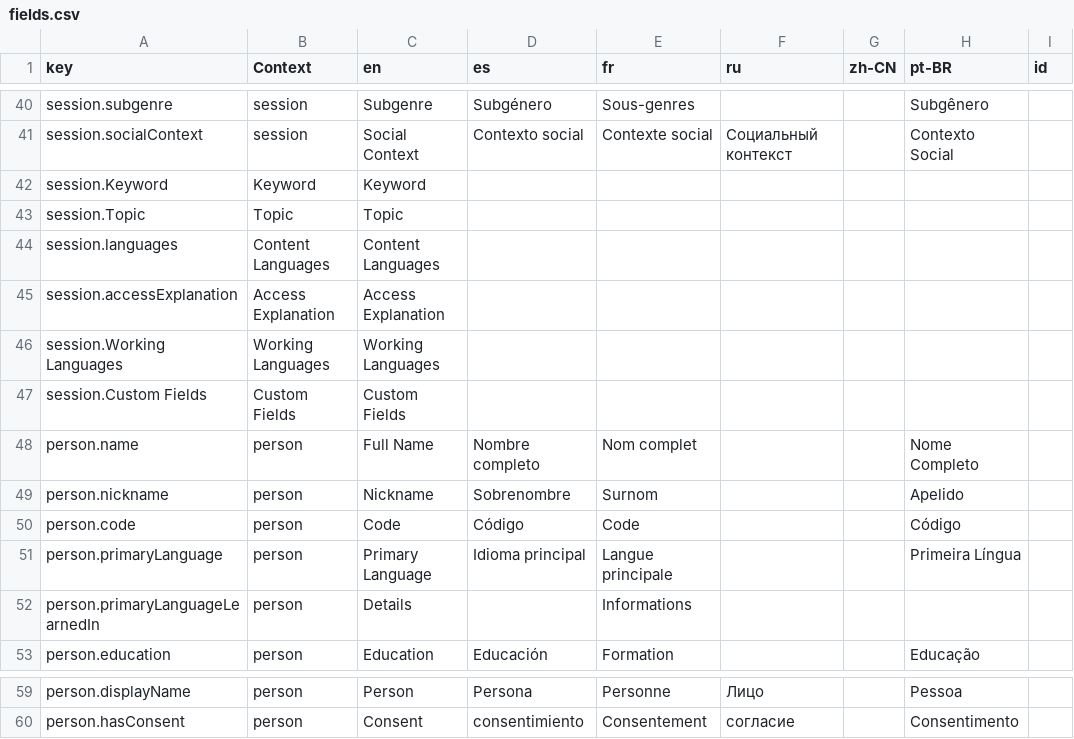
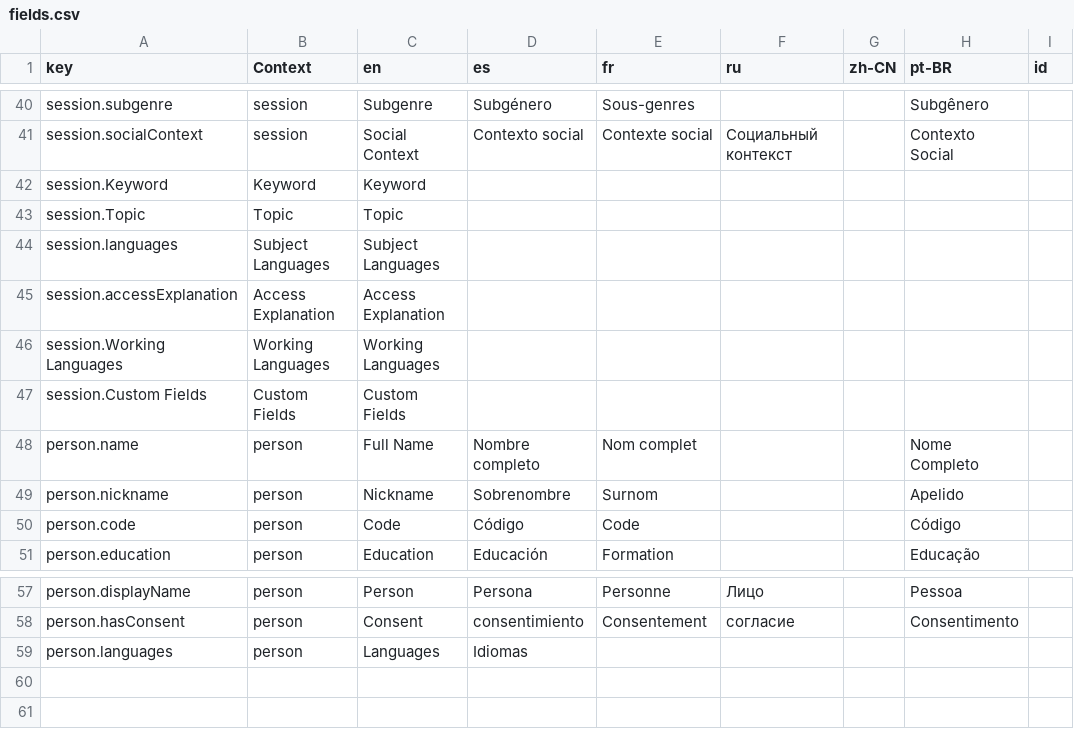
Before and after one commit to onset/lameta, a CSV file: locale/fields.csv, drawn as a sheet; only a part is shown, gaps mark what is left out.

Commit message:
Make person.languages get localization through field system

```diff
--- a/locale/fields.csv
+++ b/locale/fields.csv
@@ -43,3 +43,3 @@
 "session.Topic","Topic","Topic","","","","","",""
-"session.languages","Content Languages","Content Languages","","","","","",""
+"session.languages","Subject Languages","Subject Languages","","","","","",""
 "session.accessExplanation","Access Explanation","Access Explanation","","","","","",""
@@ -50,4 +50,2 @@
 "person.code","person","Code","Código","Code","","","Código",""
-"person.primaryLanguage","person","Primary Language","Idioma principal","Langue principale","","","Primeira Língua",""
-"person.primaryLanguageLearnedIn","person","Details","","Informations","","","",""
 "person.education","person","Education","Educación","Formation","","","Educação",""
@@ -60 +58,2 @@
 "person.hasConsent","person","Consent","consentimiento","Consentement","согласие","","Consentimento",""
+"person.languages","person","Languages","Idiomas","","","","",""
```
Also changed, not shown: 1 other file.
